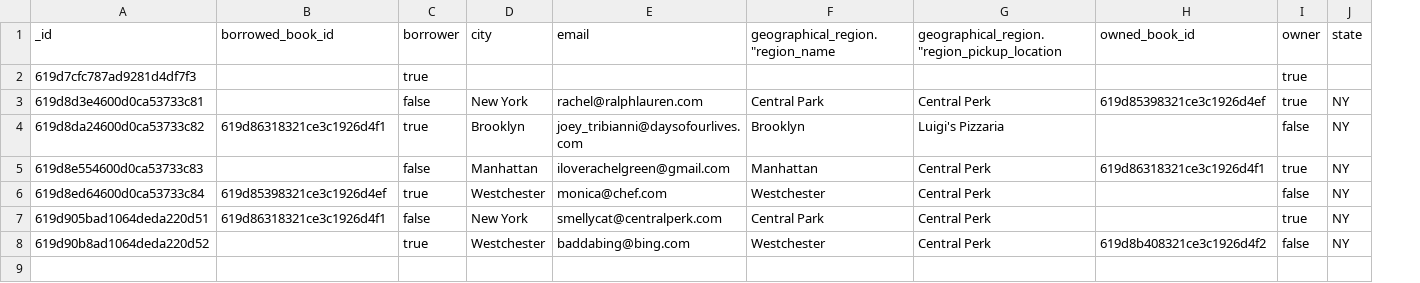
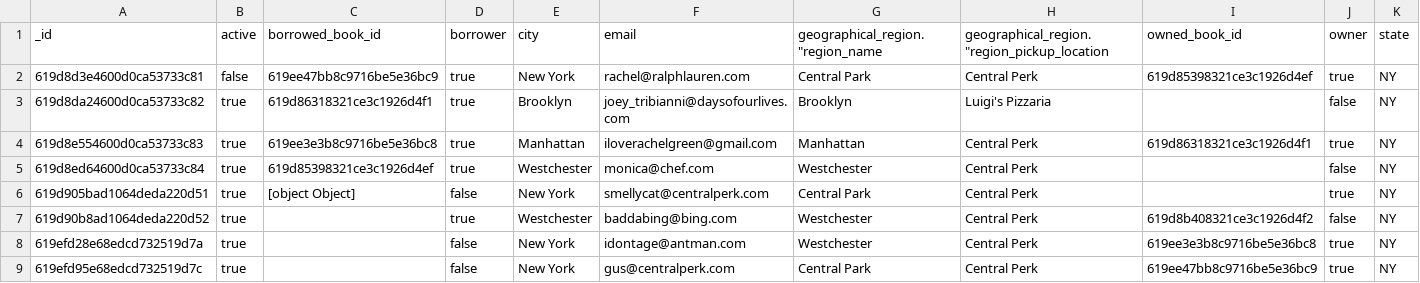
Before and after one commit to coder-chick/bookPalsMongoDB, a CSV file: E - User.csv, drawn as a sheet; only a part is shown; removed rows and columns are numbered as before the commit, all else as after; rows hold the shown columns only; the diff names each change by its address in the sheet, - before the commit and + after, or states it on an @@ line.

```diff
--- a/E - User.csv
+++ b/E - User.csv
+column B (active), rows 2-7: false | true | true | true | true | true
-row 2: 619d7cfc787ad9281d4df7f3 |  | true |  |  |  |  |  | true
-C2 (borrowed_book_id): (empty)
+C2 (borrowed_book_id): 619ee47bb8c9716be5e36bc9
-D2 (borrower): false
+D2 (borrower): true
-C4 (borrowed_book_id): (empty)
+C4 (borrowed_book_id): 619ee3e3b8c9716be5e36bc8
-D4 (borrower): false
+D4 (borrower): true
-C6 (borrowed_book_id): 619d86318321ce3c1926d4f1
+C6 (borrowed_book_id): [object Object]
+row 8: 619efd28e68edcd732519d7a | true |  | false | New York | idontage@antman.com | Westchester | Central Perk | 619ee3e3b8c9716be5e36bc8 | true | NY
+row 9: 619efd95e68edcd732519d7c | true |  | false | New York | gus@centralperk.com | Central Park | Central Perk | 619ee47bb8c9716be5e36bc9 | true | NY
```
Also changed, not shown: 4 other files.
